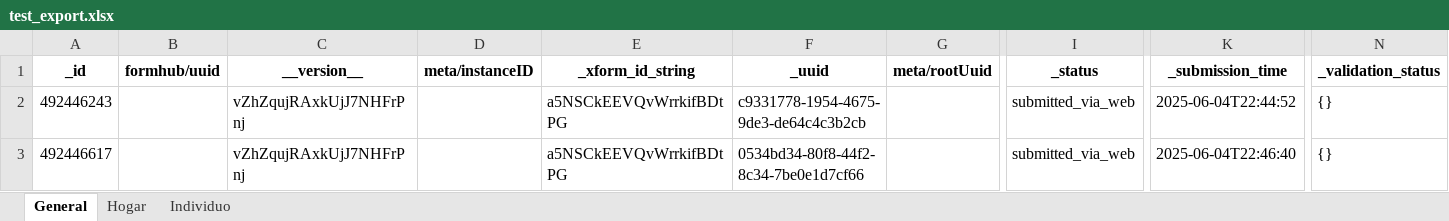
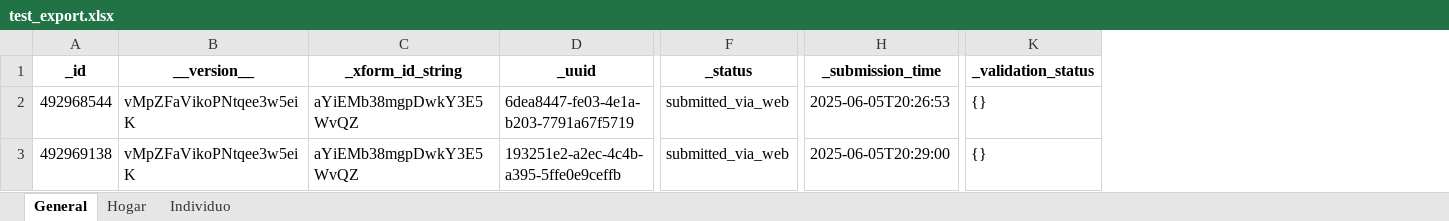
Before and after one commit to morabdiego/koboapi, an Excel workbook: test_export.xlsx, sheet General, drawn as a sheet; only a part is shown, gaps mark what is left out; values as stored, in another font and other column widths than the file's, no borders; removed rows and columns are numbered as before the commit, all else as after; rows hold the shown columns only; the diff names each change by its address in the sheet, - before the commit and + after, or states it on an @@ line.

```diff
--- a/test_export.xlsx (sheet General)
+++ b/test_export.xlsx (sheet General)
-column B (formhub/uuid), empty
-column D (meta/instanceID), empty
-column G (meta/rootUuid), empty
-row 2: 492446243 |  | vZhZqujRAxkUjJ7NHFrPnj |  | a5NSCkEEVQvWrrkifBDtPG | c9331778-1954-4675-9de3-de64c4c3b2cb |  | submitted_via_web | 2025-06-04T22:44:52 | {}
-A2 (_id): 492446617
+A2 (_id): 492968544
-B2 (__version__): vZhZqujRAxkUjJ7NHFrPnj
+B2 (__version__): vMpZFaVikoPNtqee3w5eiK
-C2 (_xform_id_string): a5NSCkEEVQvWrrkifBDtPG
+C2 (_xform_id_string): aYiEMb38mgpDwkY3E5WvQZ
-D2 (_uuid): 0534bd34-80f8-44f2-8c34-7be0e1d7cf66
+D2 (_uuid): 6dea8447-fe03-4e1a-b203-7791a67f5719
-H2 (_submission_time): 2025-06-04T22:46:40
+H2 (_submission_time): 2025-06-05T20:26:53
+row 3: 492969138 | vMpZFaVikoPNtqee3w5eiK | aYiEMb38mgpDwkY3E5WvQZ | 193251e2-a2ec-4c4b-a395-5ffe0e9ceffb | submitted_via_web | 2025-06-05T20:29:00 | {}
```
Also changed, not shown: sheet Individuo, sheet Hogar, 7 other files.
